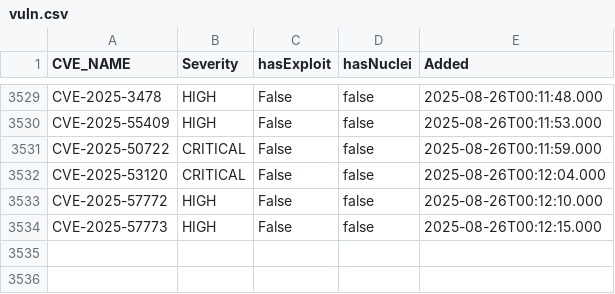
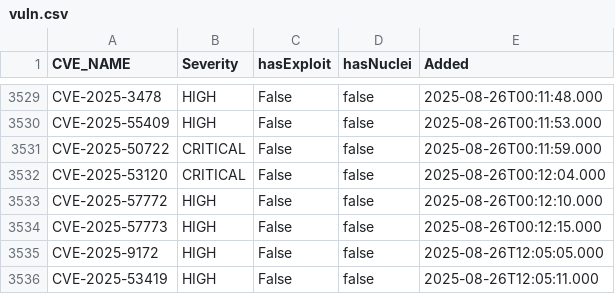
Before and after one commit to zzzteph/low-hanging-vulns, a CSV file: vuln.csv, drawn as a sheet; only a part is shown, gaps mark what is left out.

```diff
--- a/vuln.csv
+++ b/vuln.csv
@@ -3534 +3534,3 @@ CVE-2025-57772,HIGH,False,false,2025-08-26T00:12:10.000
 CVE-2025-57773,HIGH,False,false,2025-08-26T00:12:15.000
+CVE-2025-9172,HIGH,False,false,2025-08-26T12:05:05.000
+CVE-2025-53419,HIGH,False,false,2025-08-26T12:05:11.000
```
Also changed, not shown: 12 other files.
